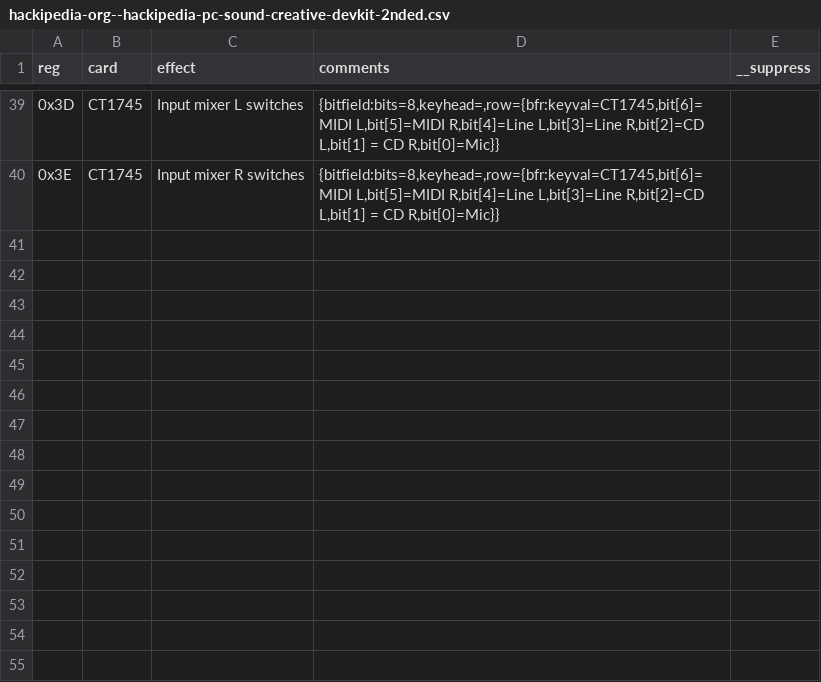
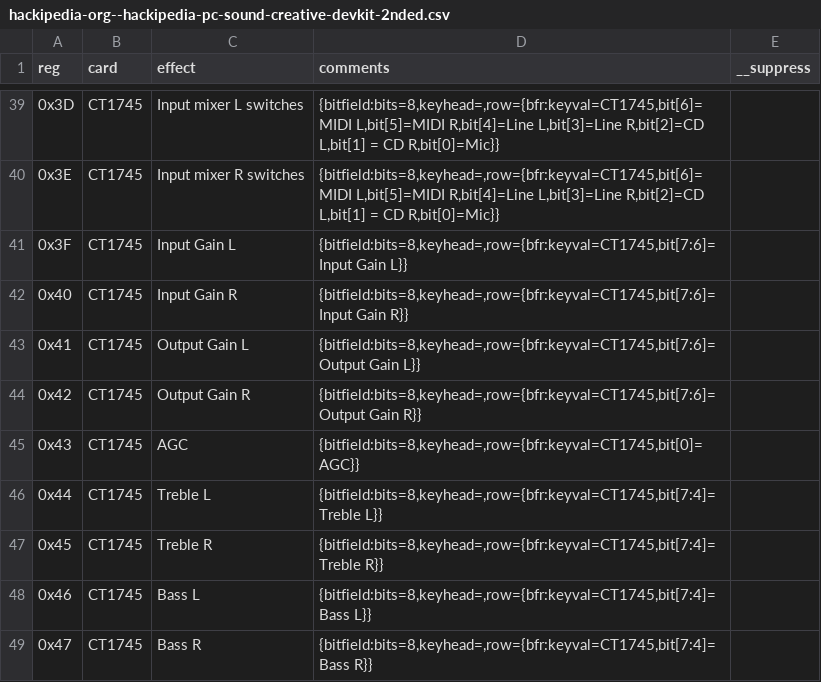
Before and after one commit to joncampbell123/a-pile-of-documentation, a CSV file: tables/sound/ibm/ibm-pc-sound-blaster-mixer-registers/hackipedia-org--hackipedia-pc-sound-creative-devkit-2nded.csv, drawn as a sheet; only a part is shown, gaps mark what is left out; the diff names each change by its address in the sheet, - before the commit and + after, or states it on an @@ line.

Commit message:
more

```diff
--- a/tables/sound/ibm/ibm-pc-sound-blaster-mixer-registers/hackipedia-org--hackipedia-pc-sound-creative-devkit-2nded.csv
+++ b/tables/sound/ibm/ibm-pc-sound-blaster-mixer-registers/hackipedia-org--hackipedia-pc-sound-creative-devkit-2nded.csv
+row 41: 0x3F | CT1745 | Input Gain L | {bitfield:bits=8,keyhead=,row={bfr:keyval=CT1745,bit[7:6]=Input Gain L}}
+row 42: 0x40 | CT1745 | Input Gain R | {bitfield:bits=8,keyhead=,row={bfr:keyval=CT1745,bit[7:6]=Input Gain R}}
+row 43: 0x41 | CT1745 | Output Gain L | {bitfield:bits=8,keyhead=,row={bfr:keyval=CT1745,bit[7:6]=Output Gain L}}
+row 44: 0x42 | CT1745 | Output Gain R | {bitfield:bits=8,keyhead=,row={bfr:keyval=CT1745,bit[7:6]=Output Gain R}}
+row 45: 0x43 | CT1745 | AGC | {bitfield:bits=8,keyhead=,row={bfr:keyval=CT1745,bit[0]=AGC}}
+row 46: 0x44 | CT1745 | Treble L | {bitfield:bits=8,keyhead=,row={bfr:keyval=CT1745,bit[7:4]=Treble L}}
+row 47: 0x45 | CT1745 | Treble R | {bitfield:bits=8,keyhead=,row={bfr:keyval=CT1745,bit[7:4]=Treble R}}
+row 48: 0x46 | CT1745 | Bass L | {bitfield:bits=8,keyhead=,row={bfr:keyval=CT1745,bit[7:4]=Bass L}}
+row 49: 0x47 | CT1745 | Bass R | {bitfield:bits=8,keyhead=,row={bfr:keyval=CT1745,bit[7:4]=Bass R}}
```
